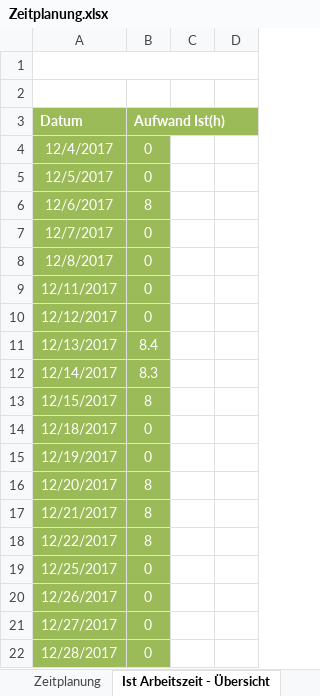
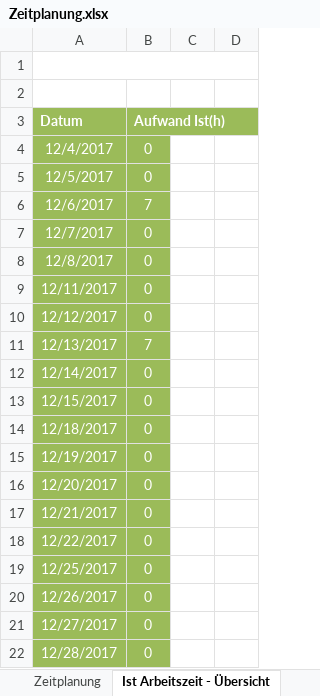
Before and after one commit to MIGHTYFROGGOD/Projekt-SmartPlant, an Excel workbook: Documents/Zeitplanung.xlsx, sheet Ist Arbeitszeit - Übersicht, drawn as a sheet; only a part is shown; values as stored, in another font and other column widths than the file's, no borders; charts and pictures not drawn; the diff covers the shown part only; the diff names each change by its address in the sheet, - before the commit and + after, or states it on an @@ line.

```diff
--- a/Documents/Zeitplanung.xlsx (sheet Ist Arbeitszeit - Übersicht)
+++ b/Documents/Zeitplanung.xlsx (sheet Ist Arbeitszeit - Übersicht)
-B6 (Aufwand Ist(h)): 8
+B6 (Aufwand Ist(h)): 7
-B11 (Aufwand Ist(h)): 8.4
+B11 (Aufwand Ist(h)): 7
-B12 (Aufwand Ist(h)): 8.3
+B12 (Aufwand Ist(h)): 0
-B13 (Aufwand Ist(h)): 8
+B13 (Aufwand Ist(h)): 0
-B16:B18 (Aufwand Ist(h)): 8
+B16:B18 (Aufwand Ist(h)): 0
```
Also changed, not shown: 11 edited cells elsewhere in this sheet, sheet Zeitplanung, formulas that keep their value, charts or pictures, 2 other files.
